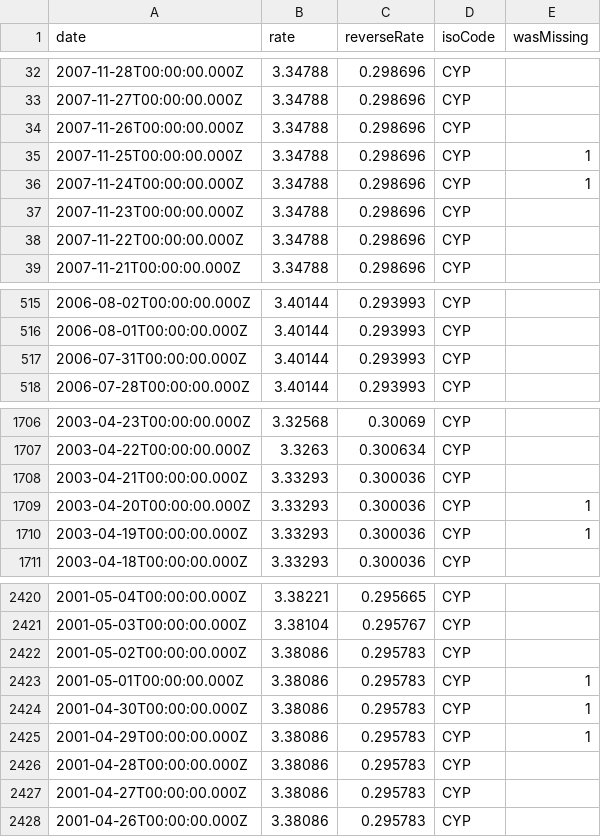
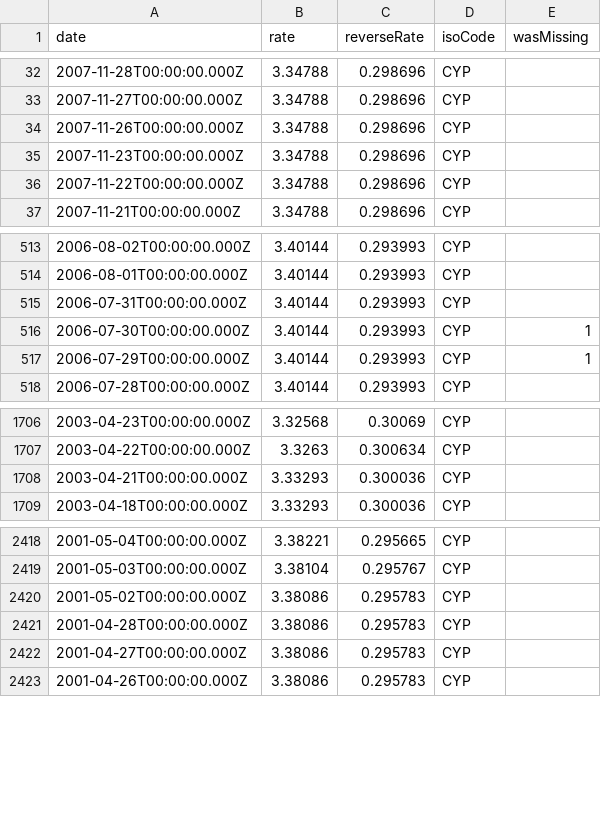
Before and after one commit to LubomirGeorgiev/bnb-currency-exchange-rates, a CSV file: data/CYP.csv, drawn as a sheet; only a part is shown, gaps mark what is left out.

Commit message:
Update exchange rates

```diff
--- a/data/CYP.csv
+++ b/data/CYP.csv
@@ -34,4 +34,2 @@
 "2007-11-26T00:00:00.000Z","3.34788","0.298696","CYP",
-"2007-11-25T00:00:00.000Z","3.34788","0.298696","CYP",1
-"2007-11-24T00:00:00.000Z","3.34788","0.298696","CYP",1
 "2007-11-23T00:00:00.000Z","3.34788","0.298696","CYP",
@@ -517,2 +515,4 @@
 "2006-07-31T00:00:00.000Z","3.40144","0.293993","CYP",
+"2006-07-30T00:00:00.000Z","3.40144","0.293993","CYP",1
+"2006-07-29T00:00:00.000Z","3.40144","0.293993","CYP",1
 "2006-07-28T00:00:00.000Z","3.40144","0.293993","CYP",
@@ -1708,4 +1708,2 @@
 "2003-04-21T00:00:00.000Z","3.33293","0.300036","CYP",
-"2003-04-20T00:00:00.000Z","3.33293","0.300036","CYP",1
-"2003-04-19T00:00:00.000Z","3.33293","0.300036","CYP",1
 "2003-04-18T00:00:00.000Z","3.33293","0.300036","CYP",
@@ -2422,5 +2420,2 @@
 "2001-05-02T00:00:00.000Z","3.38086","0.295783","CYP",
-"2001-05-01T00:00:00.000Z","3.38086","0.295783","CYP",1
-"2001-04-30T00:00:00.000Z","3.38086","0.295783","CYP",1
-"2001-04-29T00:00:00.000Z","3.38086","0.295783","CYP",1
 "2001-04-28T00:00:00.000Z","3.38086","0.295783","CYP",
```
Also changed, not shown: data/EEK.csv, data/MTL.csv, 39 other files.
